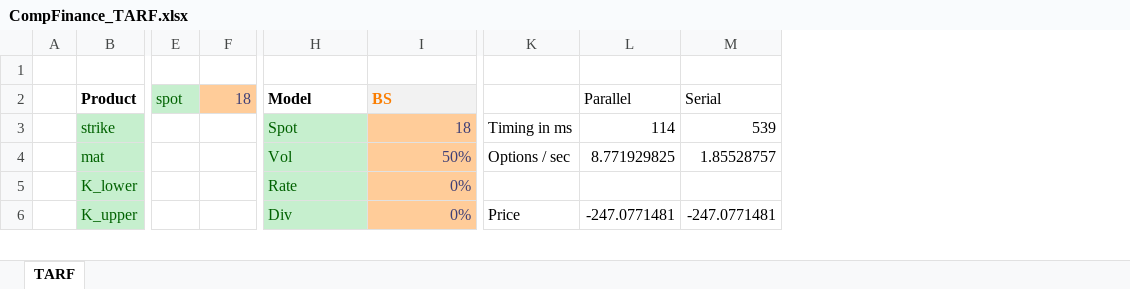
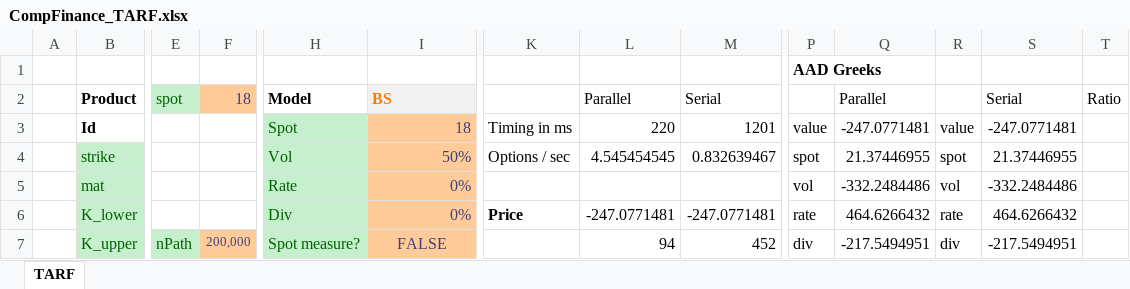
Before and after one commit to arthurpham/CompFinance, an Excel workbook: xlSpreadheets/CompFinance_TARF.xlsx, sheet TARF, drawn as a sheet; only a part is shown, gaps mark what is left out; values as stored, in another font and other column widths than the file's, no borders; addresses are those after the commit; rows hold the shown columns only; the diff covers the shown part only; the diff names each change by its address in the sheet, - before the commit and + after, or states it on an @@ line.

```diff
--- a/xlSpreadheets/CompFinance_TARF.xlsx (sheet TARF)
+++ b/xlSpreadheets/CompFinance_TARF.xlsx (sheet TARF)
+column P, row 1: AAD Greeks; rows 4-7: spot | vol | rate | div
+column Q, row 2: Parallel; rows 4-7: 21.37446955 | -332.2484486 | 464.6266432 | -217.5494951
+column R, rows 4-7: spot | vol | rate | div
+column S, row 2: Serial; rows 4-7: 21.37446955 | -332.2484486 | 464.6266432 | -217.5494951
+column T, row 2: Ratio
+row 3:  | Id |  |  | Spot | 18 | Timing in ms | 220 | 1201 | value | -247.0771481 | value | -247.0771481
-H4: Spot
+H4: Vol
-I4: 18
+I4: 50%
-K4: Timing in ms
+K4: Options / sec
-L4: 114
+L4: 4.545454545
-M4: 539
+M4: 0.832639467
-H5: Vol
+H5: Rate
-I5: 50%
+I5: 0%
-K5: Options / sec
+K5: (empty)
-L5: 8.771929825
+L5: (empty)
-M5: 1.85528757
+M5: (empty)
-H6: Rate
+H6: Div
-K6: (empty)
+K6: Price
-L6: (empty)
+L6: -247.0771481
-M6: (empty)
+M6: -247.0771481
-E7: (empty)
+E7: nPath
-E7 fill: none
+E7 fill: #C6EFCE
-F7: (empty)
+F7: 200,000
-F7 fill: none
+F7 fill: #FFCC99
-H7: Div
+H7: Spot measure?
-I7: 0%
+I7: FALSE
-I7 alignment: right
+I7 alignment: center
-K7: Price
+K7: (empty)
-L7: -247.0771481
+L7: 94
-M7: -247.0771481
+M7: 452
```
Also changed, not shown: 1 added column, 13 edited cells and cell formats elsewhere in this sheet, formulas that keep their value, 1 other file.
